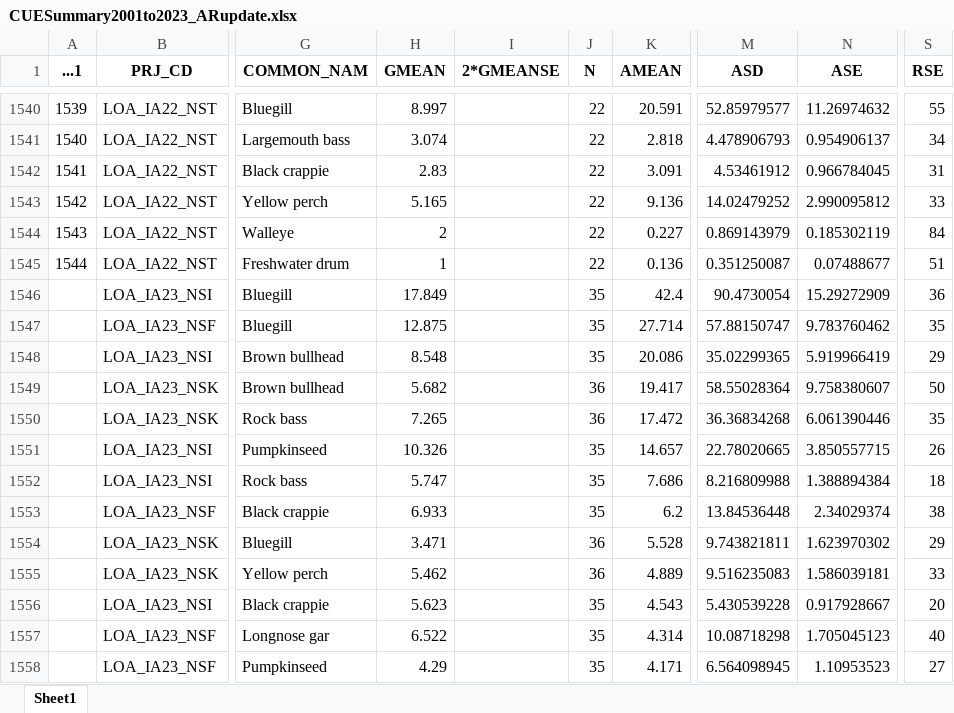
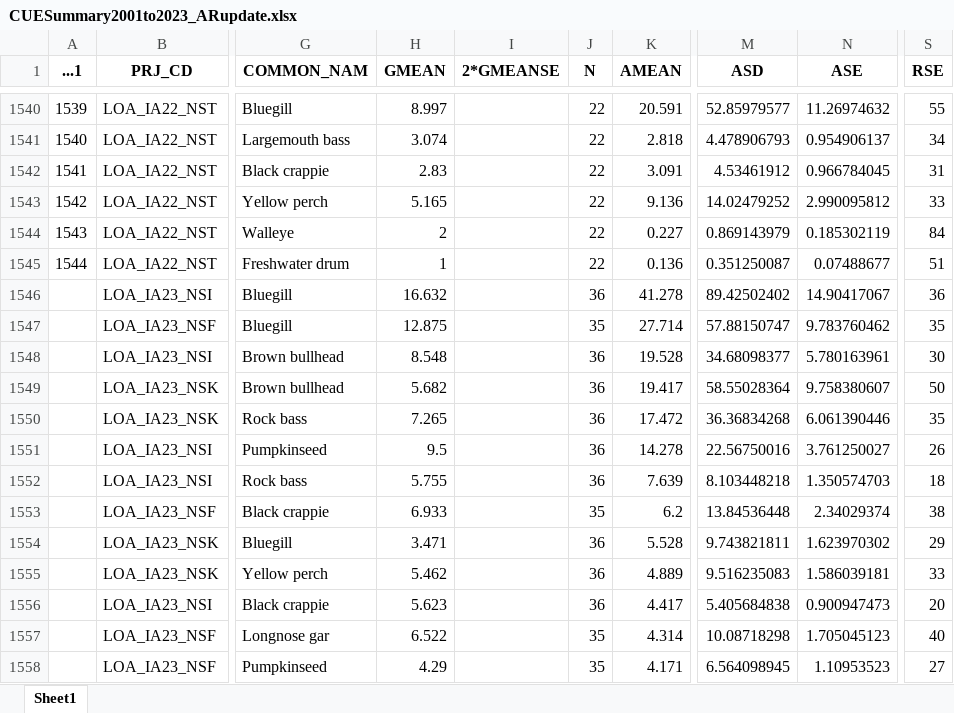
Before and after one commit to sarbeech/NSCIN2023, an Excel workbook: Data/CUESummary2001to2023_ARupdate.xlsx, sheet Sheet1, drawn as a sheet; only a part is shown, gaps mark what is left out; values as stored, in another font and other column widths than the file's, no borders; the diff covers the shown part only; the diff names each change by its address in the sheet, - before the commit and + after, or states it on an @@ line.

```diff
--- a/Data/CUESummary2001to2023_ARupdate.xlsx (sheet Sheet1)
+++ b/Data/CUESummary2001to2023_ARupdate.xlsx (sheet Sheet1)
-H1546 (GMEAN): 17.849
+H1546 (GMEAN): 16.632
-J1546 (N): 35
+J1546 (N): 36
-K1546 (AMEAN): 42.4
+K1546 (AMEAN): 41.278
-M1546 (ASD): 90.4730054
+M1546 (ASD): 89.42502402
-N1546 (ASE): 15.29272909
+N1546 (ASE): 14.90417067
-J1548 (N): 35
+J1548 (N): 36
-K1548 (AMEAN): 20.086
+K1548 (AMEAN): 19.528
-M1548 (ASD): 35.02299365
+M1548 (ASD): 34.68098377
-N1548 (ASE): 5.919966419
+N1548 (ASE): 5.780163961
-S1548 (RSE): 29
+S1548 (RSE): 30
-H1551 (GMEAN): 10.326
+H1551 (GMEAN): 9.5
-J1551:J1552 (N): 35
+J1551:J1552 (N): 36
-K1551 (AMEAN): 14.657
+K1551 (AMEAN): 14.278
-M1551 (ASD): 22.78020665
+M1551 (ASD): 22.56750016
-N1551 (ASE): 3.850557715
+N1551 (ASE): 3.761250027
-H1552 (GMEAN): 5.747
+H1552 (GMEAN): 5.755
-K1552 (AMEAN): 7.686
+K1552 (AMEAN): 7.639
-M1552 (ASD): 8.216809988
+M1552 (ASD): 8.103448218
-N1552 (ASE): 1.388894384
+N1552 (ASE): 1.350574703
-J1556 (N): 35
+J1556 (N): 36
-K1556 (AMEAN): 4.543
+K1556 (AMEAN): 4.417
-M1556 (ASD): 5.430539228
+M1556 (ASD): 5.405684838
-N1556 (ASE): 0.917928667
+N1556 (ASE): 0.900947473
```
Also changed, not shown: 3 added rows, 3 removed rows and 67 edited cells elsewhere in this sheet, Data/Exports/CUESummary2001to2023_ARupdate.xlsx, 5 other files.
